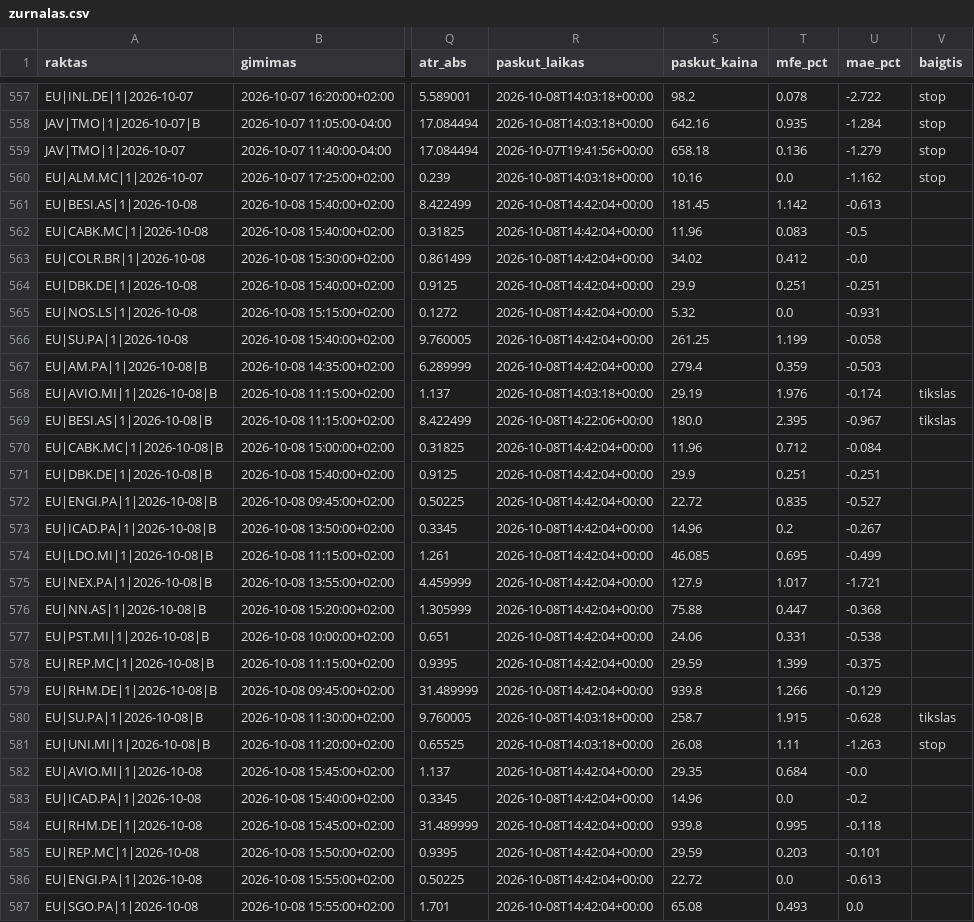
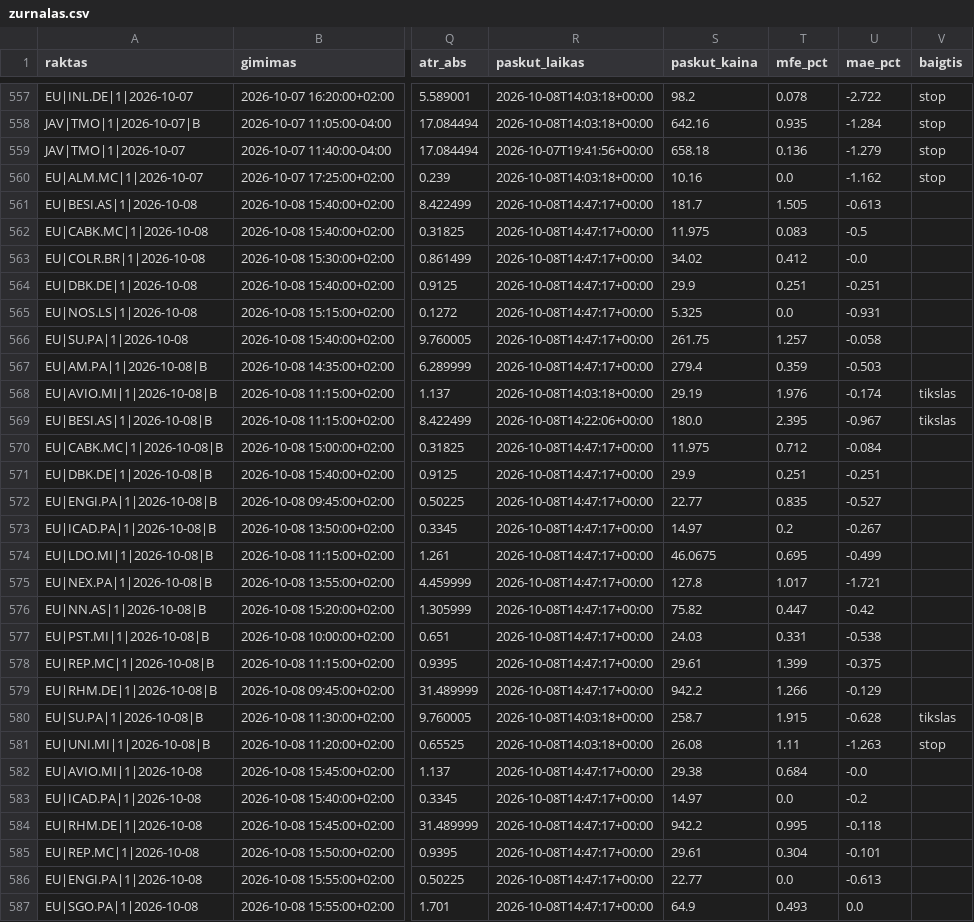
Before and after one commit to MantasBud/Detektorius, a CSV file: docs/zurnalas.csv, drawn as a sheet; only a part is shown, gaps mark what is left out; the diff covers the shown part only; the diff names each change by its address in the sheet, - before the commit and + after, or states it on an @@ line.

```diff
--- a/docs/zurnalas.csv
+++ b/docs/zurnalas.csv
-R561:R567 (paskut_laikas): 2026-10-08T14:42:04+00:00
+R561:R567 (paskut_laikas): 2026-10-08T14:47:17+00:00
-S561 (paskut_kaina): 181.45
+S561 (paskut_kaina): 181.7
-T561 (mfe_pct): 1.142
+T561 (mfe_pct): 1.505
-S562 (paskut_kaina): 11.96
+S562 (paskut_kaina): 11.975
-S565 (paskut_kaina): 5.32
+S565 (paskut_kaina): 5.325
-S566 (paskut_kaina): 261.25
+S566 (paskut_kaina): 261.75
-T566 (mfe_pct): 1.199
+T566 (mfe_pct): 1.257
-R570:R579 (paskut_laikas): 2026-10-08T14:42:04+00:00
+R570:R579 (paskut_laikas): 2026-10-08T14:47:17+00:00
-S570 (paskut_kaina): 11.96
+S570 (paskut_kaina): 11.975
-S572 (paskut_kaina): 22.72
+S572 (paskut_kaina): 22.77
-S573 (paskut_kaina): 14.96
+S573 (paskut_kaina): 14.97
-S574 (paskut_kaina): 46.085
+S574 (paskut_kaina): 46.0675
-S575 (paskut_kaina): 127.9
+S575 (paskut_kaina): 127.8
-S576 (paskut_kaina): 75.88
+S576 (paskut_kaina): 75.82
-U576 (mae_pct): -0.368
+U576 (mae_pct): -0.42
-S577 (paskut_kaina): 24.06
+S577 (paskut_kaina): 24.03
-S578 (paskut_kaina): 29.59
+S578 (paskut_kaina): 29.61
-S579 (paskut_kaina): 939.8
+S579 (paskut_kaina): 942.2
-R582:R587 (paskut_laikas): 2026-10-08T14:42:04+00:00
+R582:R587 (paskut_laikas): 2026-10-08T14:47:17+00:00
-S582 (paskut_kaina): 29.35
+S582 (paskut_kaina): 29.38
-S583 (paskut_kaina): 14.96
+S583 (paskut_kaina): 14.97
-S584 (paskut_kaina): 939.8
+S584 (paskut_kaina): 942.2
-S585 (paskut_kaina): 29.59
+S585 (paskut_kaina): 29.61
-T585 (mfe_pct): 0.203
+T585 (mfe_pct): 0.304
-S586 (paskut_kaina): 22.72
+S586 (paskut_kaina): 22.77
-S587 (paskut_kaina): 65.08
+S587 (paskut_kaina): 64.9
```
Also changed, not shown: 39 edited cells elsewhere in this file, 2 other files.
